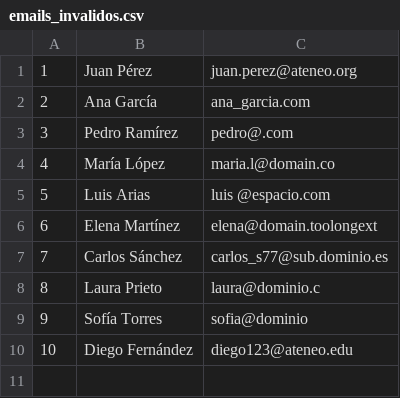
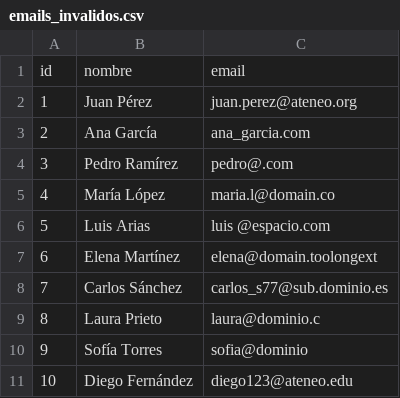
Before and after one commit to andreszambranalinares-stack/ProyectoFinalEntornosDesarrolo, a CSV file: ProyectoFinal/emails_invalidos.csv, drawn as a sheet; the diff names each change by its address in the sheet, - before the commit and + after, or states it on an @@ line.

```diff
--- a/ProyectoFinal/emails_invalidos.csv
+++ b/ProyectoFinal/emails_invalidos.csv
+row 1: id | nombre | email
```
Also changed, not shown: 1 other file.
